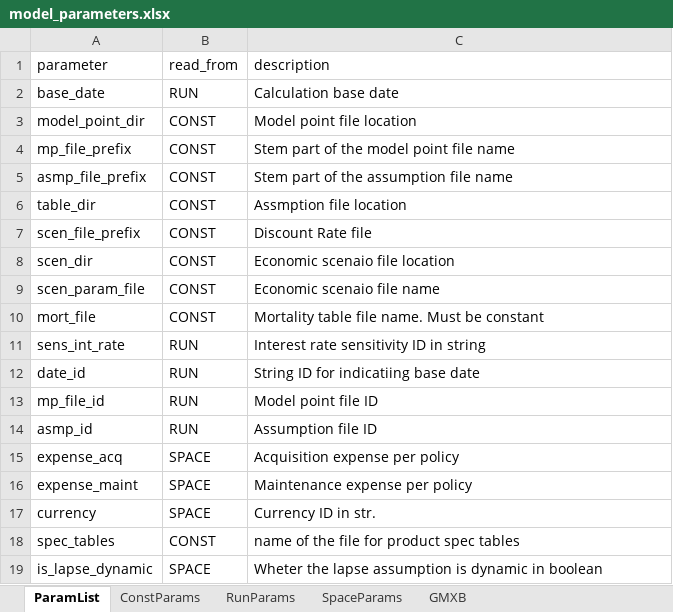
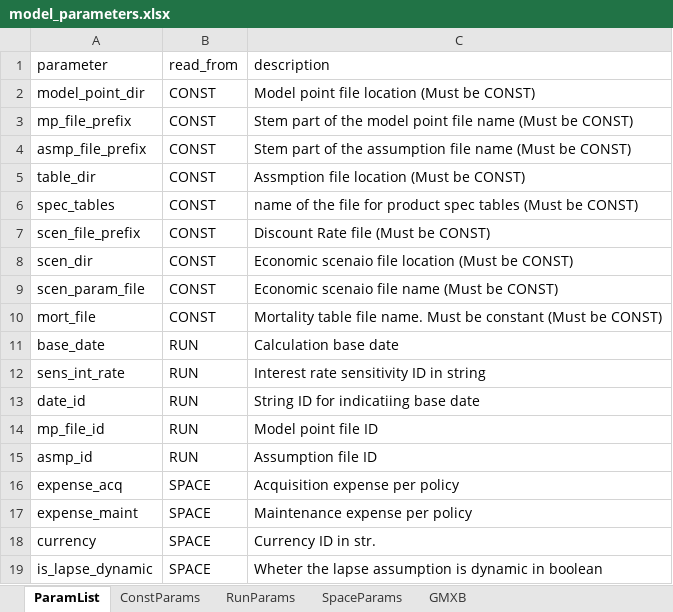
Before and after one commit to lifelib-dev/lifelib, an Excel workbook: lifelib/libraries/appliedlife/model_parameters.xlsx, sheet ParamList, drawn as a sheet; values as stored, in another font and other column widths than the file's, no borders; removed rows and columns are numbered as before the commit, all else as after; the diff names each change by its address in the sheet, - before the commit and + after, or states it on an @@ line.

```diff
--- a/lifelib/libraries/appliedlife/model_parameters.xlsx (sheet ParamList)
+++ b/lifelib/libraries/appliedlife/model_parameters.xlsx (sheet ParamList)
+row 2: model_point_dir | CONST | Model point file location (Must be CONST)
+row 3: mp_file_prefix | CONST | Stem part of the model point file name (Must be CONST)
+row 4: asmp_file_prefix | CONST | Stem part of the assumption file name (Must be CONST)
+row 5: table_dir | CONST | Assmption file location (Must be CONST)
+row 6: spec_tables | CONST | name of the file for product spec tables (Must be CONST)
+row 7: scen_file_prefix | CONST | Discount Rate file (Must be CONST)
+row 8: scen_dir | CONST | Economic scenaio file location (Must be CONST)
+row 9: scen_param_file | CONST | Economic scenaio file name (Must be CONST)
+row 10: mort_file | CONST | Mortality table file name. Must be constant (Must be CONST)
-row 3: model_point_dir | CONST | Model point file location
-row 4: mp_file_prefix | CONST | Stem part of the model point file name
-row 5: asmp_file_prefix | CONST | Stem part of the assumption file name
-row 6: table_dir | CONST | Assmption file location
-row 7: scen_file_prefix | CONST | Discount Rate file
-row 8: scen_dir | CONST | Economic scenaio file location
-row 9: scen_param_file | CONST | Economic scenaio file name
-row 10: mort_file | CONST | Mortality table file name. Must be constant
-row 18: spec_tables | CONST | name of the file for product spec tables
```
Also changed, not shown: 11 other files.
